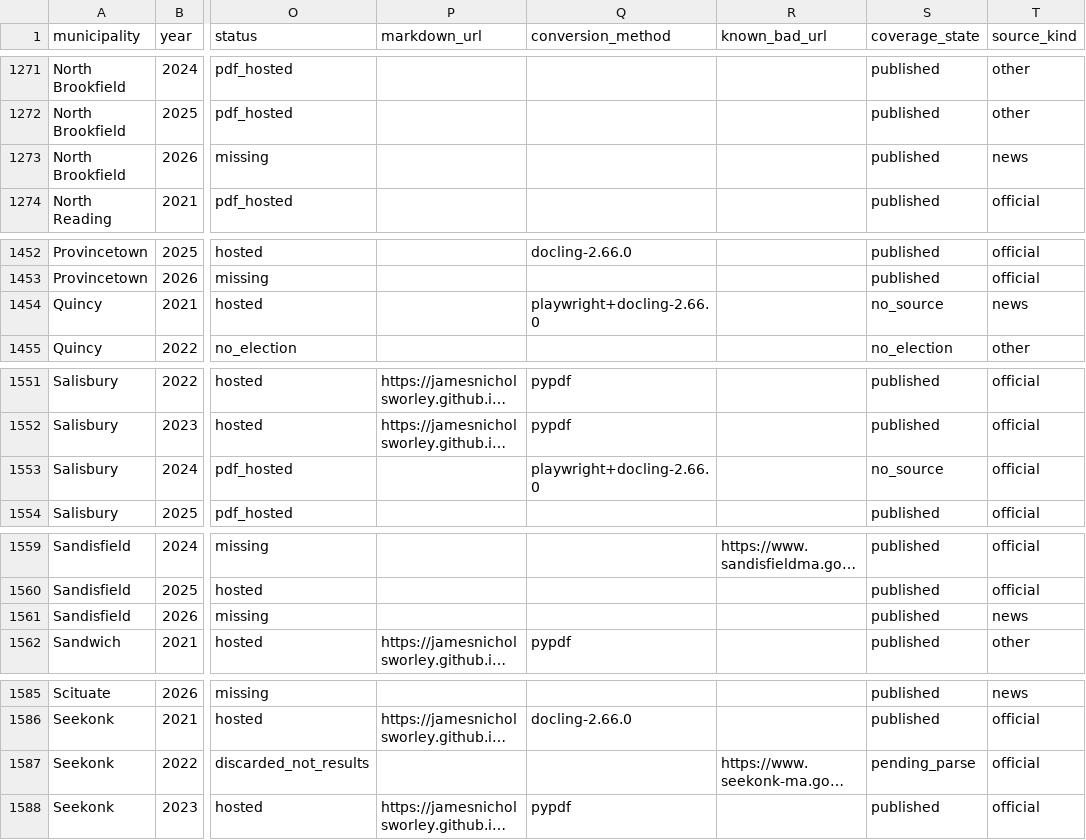
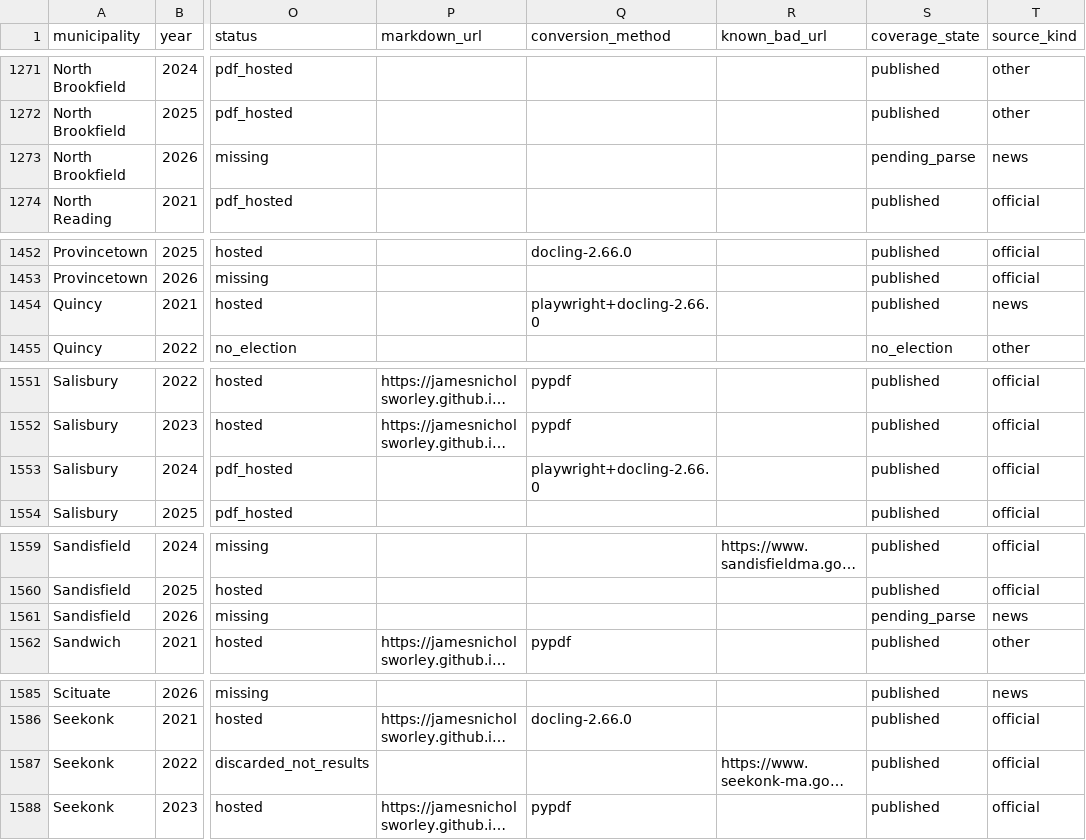
Before and after one commit to JamesNicholsWorley/muni-harvest, a CSV file: pages/inventory/master_urls.csv, drawn as a sheet; only a part is shown, gaps mark what is left out; long unchanged cells end in …; the diff covers the shown part only; the diff names each change by its address in the sheet, - before the commit and + after, or states it on an @@ line.

```diff
--- a/pages/inventory/master_urls.csv
+++ b/pages/inventory/master_urls.csv
-S1273 (coverage_state): published
+S1273 (coverage_state): pending_parse
-S1454 (coverage_state): no_source
+S1454 (coverage_state): published
-S1553 (coverage_state): no_source
+S1553 (coverage_state): published
-S1561 (coverage_state): published
+S1561 (coverage_state): pending_parse
-S1587 (coverage_state): pending_parse
+S1587 (coverage_state): published
```
Also changed, not shown: 26 edited cells elsewhere in this file.
